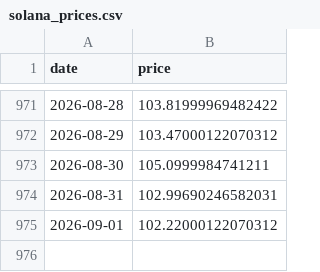
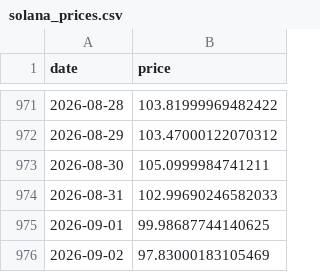
Before and after one commit to bautiaraujo/sol-sentiment-dashboard, a CSV file: data/solana_prices.csv, drawn as a sheet; only a part is shown, gaps mark what is left out.

```diff
--- a/data/solana_prices.csv
+++ b/data/solana_prices.csv
@@ -973,3 +973,4 @@ date,price
 2026-08-30,105.0999984741211
-2026-08-31,102.99690246582031
-2026-09-01,102.22000122070312
+2026-08-31,102.99690246582033
+2026-09-01,99.98687744140625
+2026-09-02,97.83000183105469
```
Also changed, not shown: data/fear_greed.csv, 2 other files.
